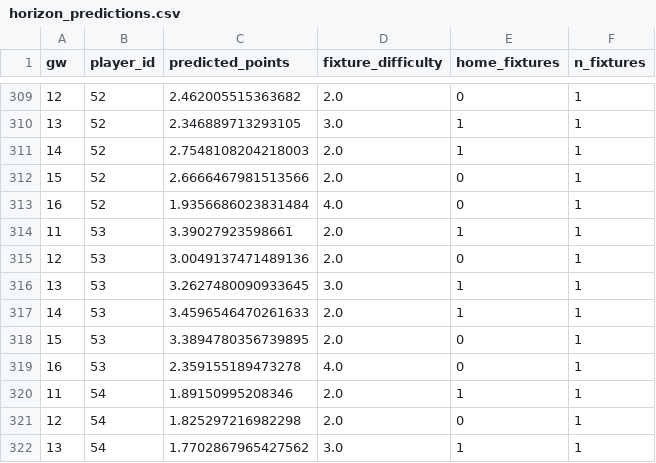
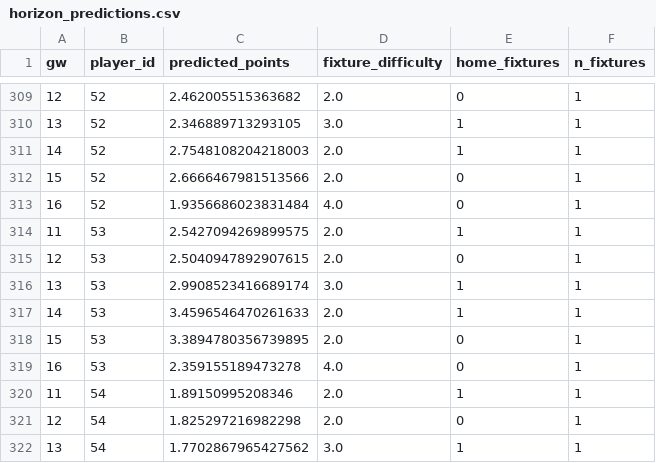
Before and after one commit to andrewkwon0804-web/fpl-analyzer, a CSV file: reports/live/horizon_predictions.csv, drawn as a sheet; only a part is shown, gaps mark what is left out.

```diff
--- a/reports/live/horizon_predictions.csv
+++ b/reports/live/horizon_predictions.csv
@@ -313,5 +313,5 @@ gw,player_id,predicted_points,fixture_difficulty,home_fixtures,n_fixtures
 16,52,1.9356686023831484,4.0,0,1
-11,53,3.39027923598661,2.0,1,1
-12,53,3.0049137471489136,2.0,0,1
-13,53,3.2627480090933645,3.0,1,1
+11,53,2.5427094269899575,2.0,1,1
+12,53,2.5040947892907615,2.0,0,1
+13,53,2.9908523416689174,3.0,1,1
 14,53,3.4596546470261633,2.0,1,1
```
Also changed, not shown: reports/ledger/2026-27-gw11.csv, reports/live/next_gameweek_predictions.csv, 3 other files.
